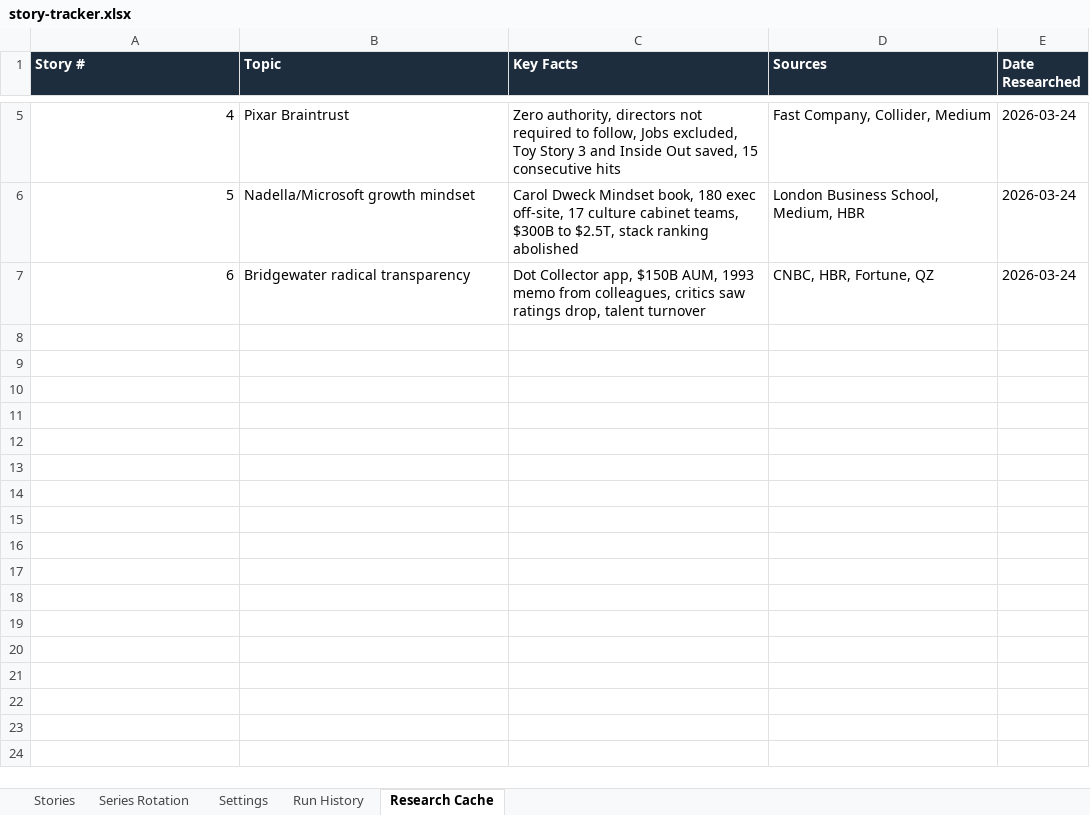
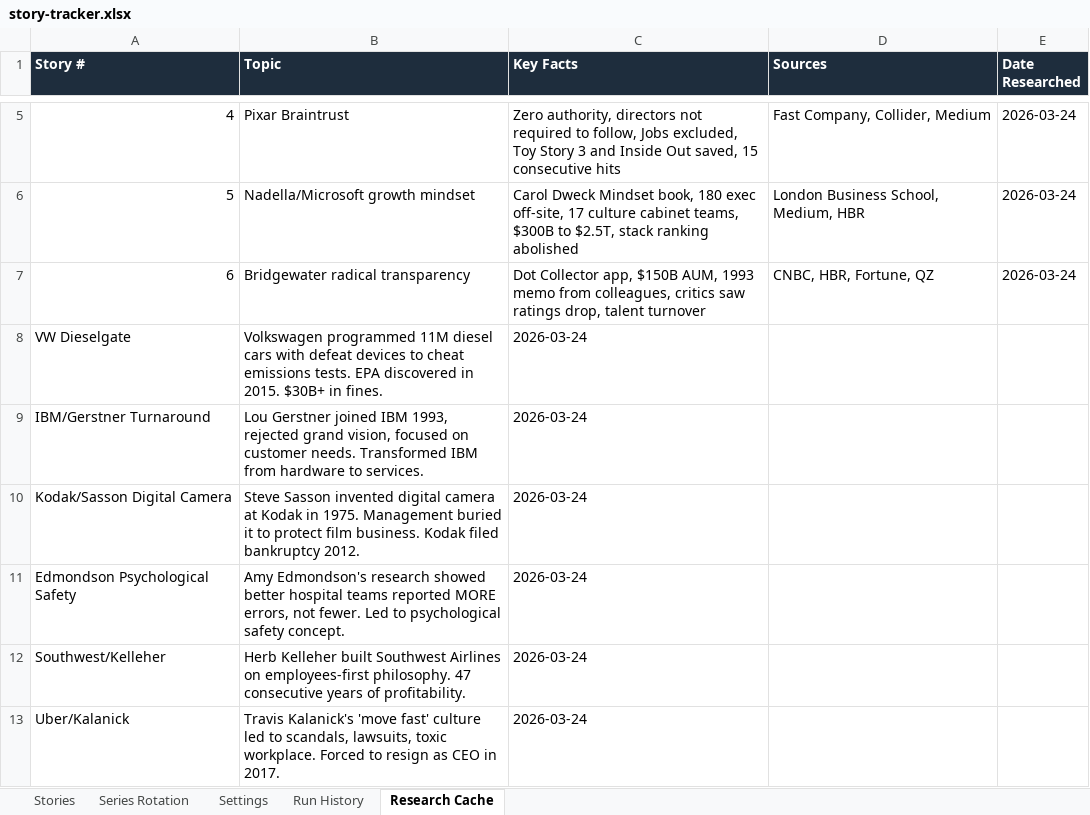
Before and after one commit to jonno-alt/social-images, an Excel workbook: data/carousel-factory/story-tracker.xlsx, sheet Research Cache, drawn as a sheet; only a part is shown, gaps mark what is left out; values as stored, in another font and other column widths than the file's, no borders; the diff names each change by its address in the sheet, - before the commit and + after, or states it on an @@ line.

```diff
--- a/data/carousel-factory/story-tracker.xlsx (sheet Research Cache)
+++ b/data/carousel-factory/story-tracker.xlsx (sheet Research Cache)
+row 8: VW Dieselgate | Volkswagen programmed 11M diesel cars with defeat devices to cheat emissions tests. EPA discovered in 2015. $30B+ in fines. | 2026-03-24
+row 9: IBM/Gerstner Turnaround | Lou Gerstner joined IBM 1993, rejected grand vision, focused on customer needs. Transformed IBM from hardware to services. | 2026-03-24
+row 10: Kodak/Sasson Digital Camera | Steve Sasson invented digital camera at Kodak in 1975. Management buried it to protect film business. Kodak filed bankruptcy 2012. | 2026-03-24
+row 11: Edmondson Psychological Safety | Amy Edmondson's research showed better hospital teams reported MORE errors, not fewer. Led to psychological safety concept. | 2026-03-24
+row 12: Southwest/Kelleher | Herb Kelleher built Southwest Airlines on employees-first philosophy. 47 consecutive years of profitability. | 2026-03-24
+row 13: Uber/Kalanick | Travis Kalanick's 'move fast' culture led to scandals, lawsuits, toxic workplace. Forced to resign as CEO in 2017. | 2026-03-24
```
Also changed, not shown: sheet Stories, sheet Series Rotation, sheet Run History, 1 other file.
